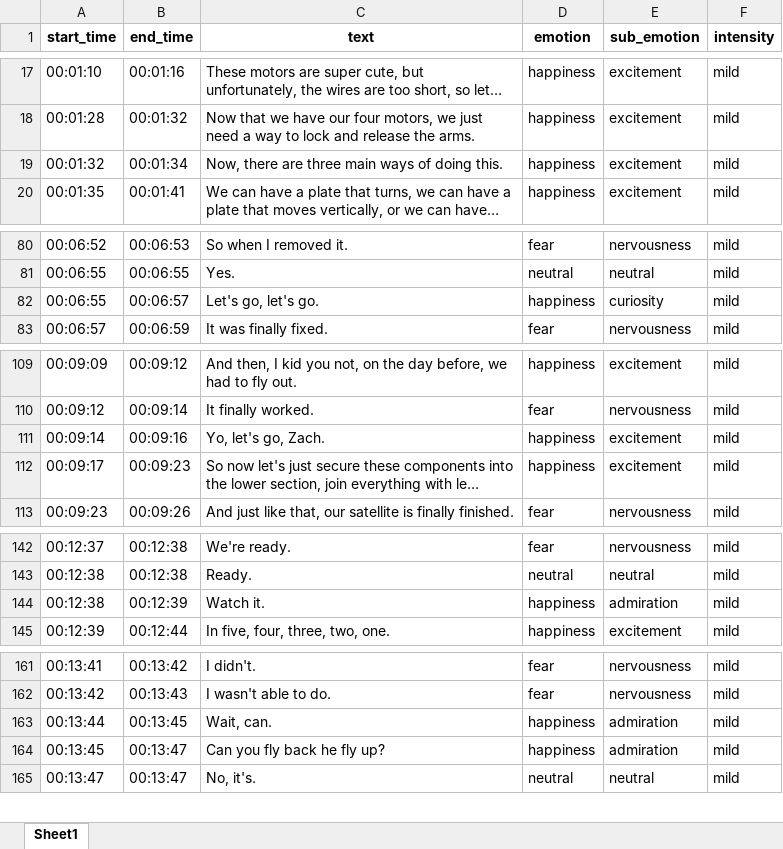
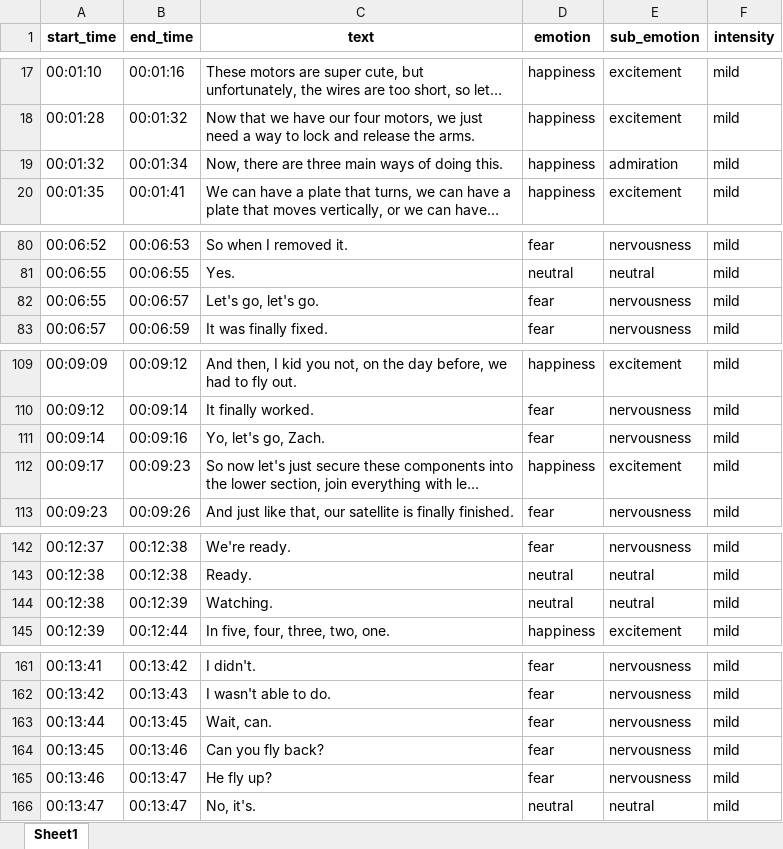
Before and after one commit to BredaUniversityADSAI/2024-25d-fai2-adsai-group-nlp6, an Excel workbook: results/predictions/I Built a Self Landing Satellite.xlsx, sheet Sheet1, drawn as a sheet; only a part is shown, gaps mark what is left out; long unchanged cells end in …; values as stored, in another font and other column widths than the file's, no borders; the diff covers the shown part only; the diff names each change by its address in the sheet, - before the commit and + after, or states it on an @@ line.

```diff
--- a/results/predictions/I Built a Self Landing Satellite.xlsx (sheet Sheet1)
+++ b/results/predictions/I Built a Self Landing Satellite.xlsx (sheet Sheet1)
-E19 (sub_emotion): excitement
+E19 (sub_emotion): admiration
-D82 (emotion): happiness
+D82 (emotion): fear
-E82 (sub_emotion): curiosity
+E82 (sub_emotion): nervousness
-D111 (emotion): happiness
+D111 (emotion): fear
-E111 (sub_emotion): excitement
+E111 (sub_emotion): nervousness
-C144 (text): Watch it.
+C144 (text): Watching.
-D144 (emotion): happiness
+D144 (emotion): neutral
-E144 (sub_emotion): admiration
+E144 (sub_emotion): neutral
-D163:D164 (emotion): happiness
+D163:D164 (emotion): fear
-E163:E164 (sub_emotion): admiration
+E163:E164 (sub_emotion): nervousness
-B164 (end_time): 00:13:47
+B164 (end_time): 00:13:46
-C164 (text): Can you fly back he fly up?
+C164 (text): Can you fly back?
+row 165: 00:13:46 | 00:13:47 | He fly up? | fear | nervousness | mild
```
Also changed, not shown: 4 edited cells elsewhere in this sheet, results/transcript/I Built a Self Landing Satellite.xlsx, 32 other files.
